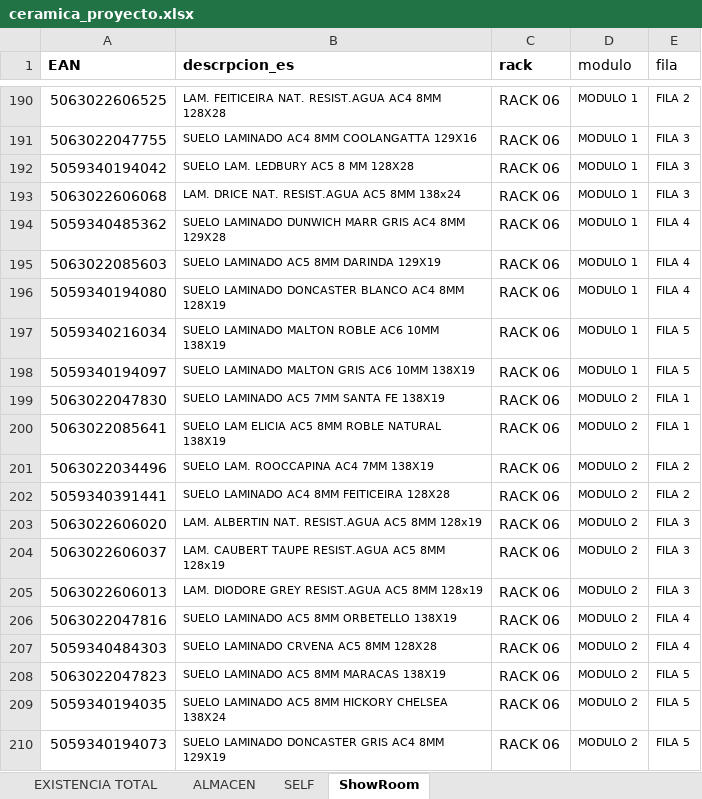
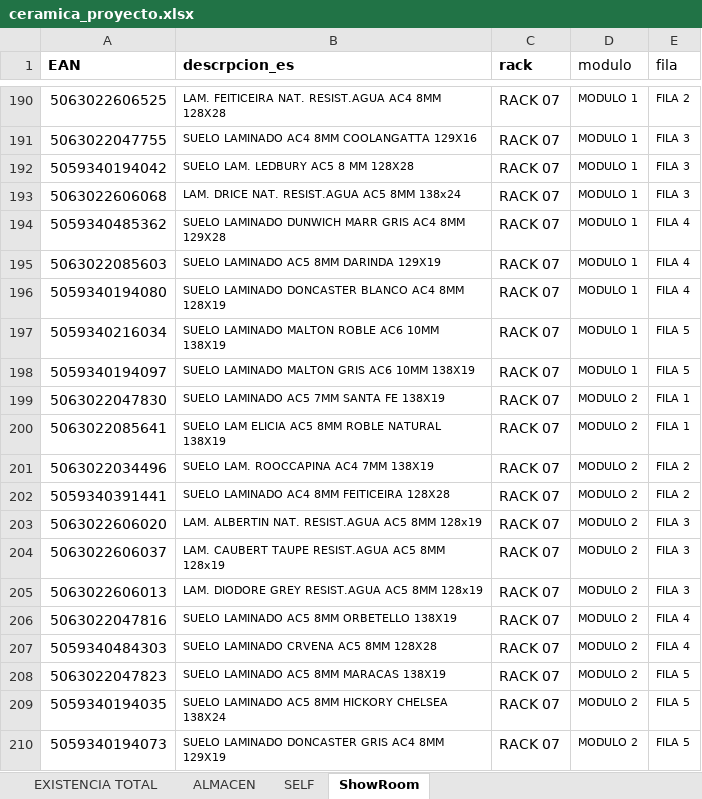
Before and after one commit to alexiscamero/buscador_ceramica, an Excel workbook: ceramica_proyecto.xlsx, sheet ShowRoom, drawn as a sheet; only a part is shown, gaps mark what is left out; values as stored, in another font and other column widths than the file's, no borders; table styles not drawn; the diff covers the shown part only; the diff names each change by its address in the sheet, - before the commit and + after, or states it on an @@ line.

```diff
--- a/ceramica_proyecto.xlsx (sheet ShowRoom)
+++ b/ceramica_proyecto.xlsx (sheet ShowRoom)
-C190:C210 (rack): RACK 06
+C190:C210 (rack): RACK 07
```
Also changed, not shown: 27 edited cells elsewhere in this sheet, sheet EXISTENCIA TOTAL, 1 other file.
